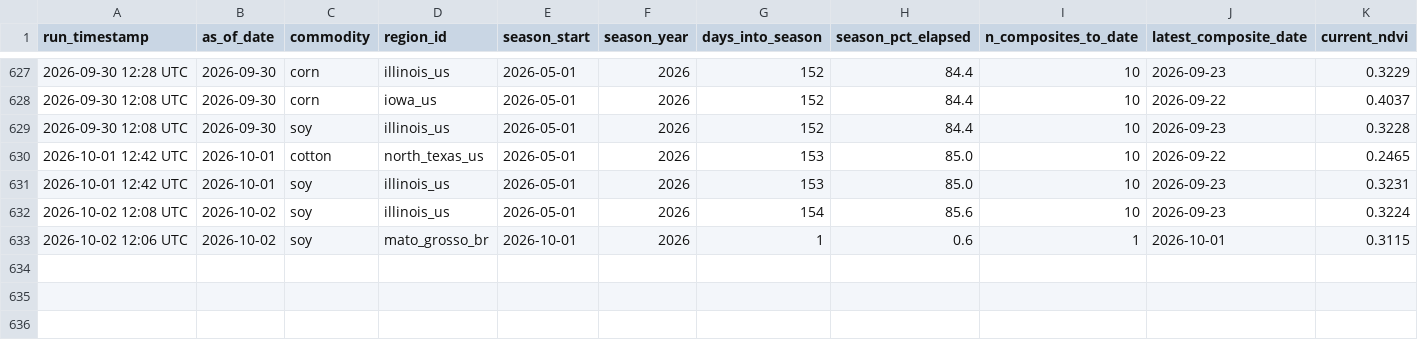
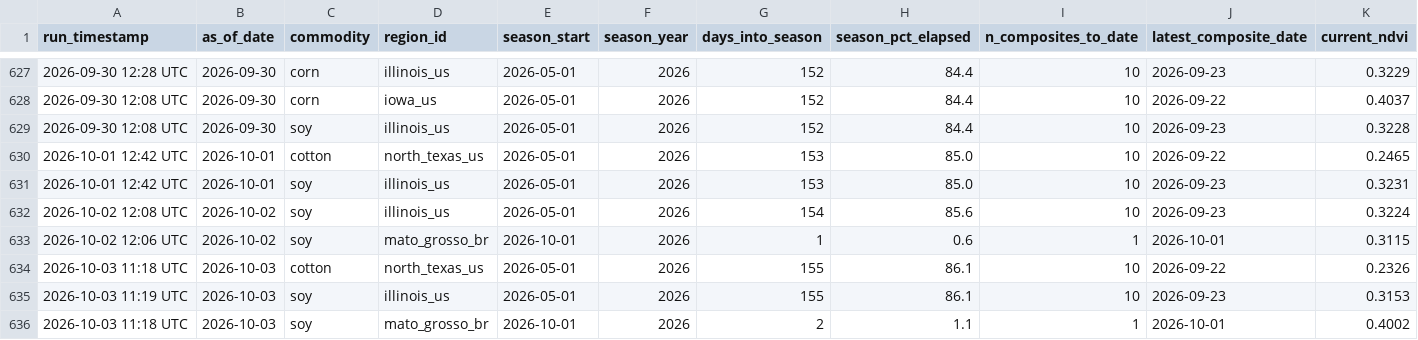
Before and after one commit to rmkenv/quantag, a CSV file: quantagri_live/quantagri_live_results.csv, drawn as a sheet; only a part is shown, gaps mark what is left out; rows hold the shown columns only; the diff names each change by its address in the sheet, - before the commit and + after, or states it on an @@ line.

```diff
--- a/quantagri_live/quantagri_live_results.csv
+++ b/quantagri_live/quantagri_live_results.csv
+row 634: 2026-10-03 11:18 UTC | 2026-10-03 | cotton | north_texas_us | 2026-05-01 | 2026 | 155 | 86.1 | 10 | 2026-09-22 | 0.2326
+row 635: 2026-10-03 11:19 UTC | 2026-10-03 | soy | illinois_us | 2026-05-01 | 2026 | 155 | 86.1 | 10 | 2026-09-23 | 0.3153
+row 636: 2026-10-03 11:18 UTC | 2026-10-03 | soy | mato_grosso_br | 2026-10-01 | 2026 | 2 | 1.1 | 1 | 2026-10-01 | 0.4002
```
Also changed, not shown: quantagri_live/quantagri_live_alerts.csv, quantagri_live/quantagri_signal_scorecard.csv.
